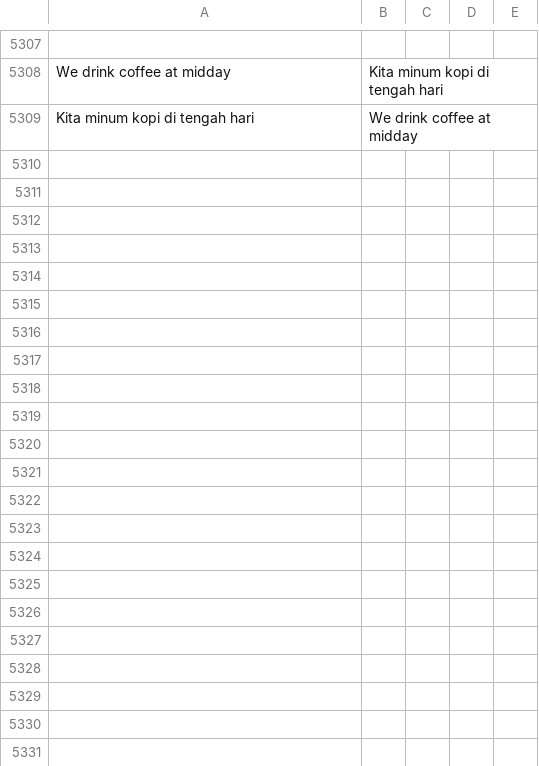
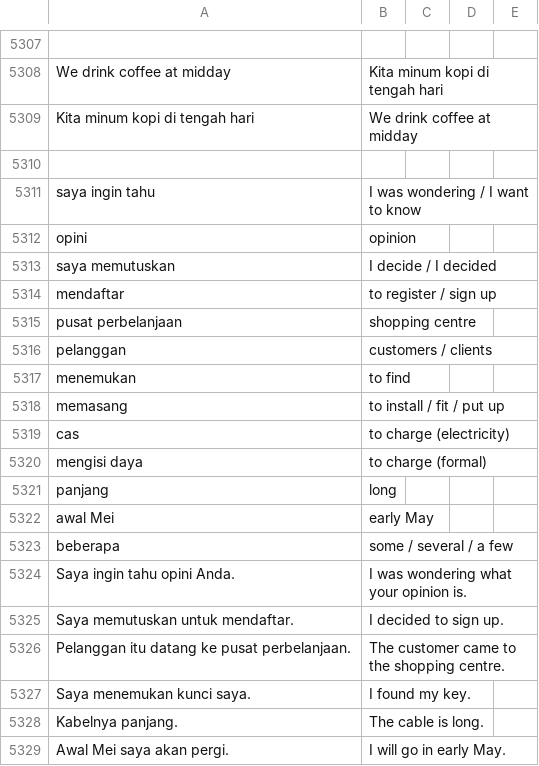
Before and after one commit to jjdevine/Flashcards, a CSV file: SourceCsvs/Indonesian.csv, drawn as a sheet; only a part is shown, gaps mark what is left out; the diff covers the shown part only; the diff names each change by its address in the sheet, - before the commit and + after, or states it on an @@ line.

Commit message:
new indo cards

```diff
--- a/SourceCsvs/Indonesian.csv
+++ b/SourceCsvs/Indonesian.csv
+row 5310: (empty)
+row 5311: saya ingin tahu | I was wondering / I want to know
+row 5312: opini | opinion
+row 5313: saya memutuskan | I decide / I decided
+row 5314: mendaftar | to register / sign up
+row 5315: pusat perbelanjaan | shopping centre
+row 5316: pelanggan | customers / clients
+row 5317: menemukan | to find
+row 5318: memasang | to install / fit / put up
+row 5319: cas | to charge (electricity)
+row 5320: mengisi daya | to charge (formal)
+row 5321: panjang | long
+row 5322: awal Mei | early May
+row 5323: beberapa | some / several / a few
+row 5324: Saya ingin tahu opini Anda. | I was wondering what your opinion is.
+row 5325: Saya memutuskan untuk mendaftar. | I decided to sign up.
+row 5326: Pelanggan itu datang ke pusat perbelanjaan. | The customer came to the shopping centre.
+row 5327: Saya menemukan kunci saya. | I found my key.
+row 5328: Kabelnya panjang. | The cable is long.
+row 5329: Awal Mei saya akan pergi. | I will go in early May.
```
Also changed, not shown: 26 added rows elsewhere in this file.
